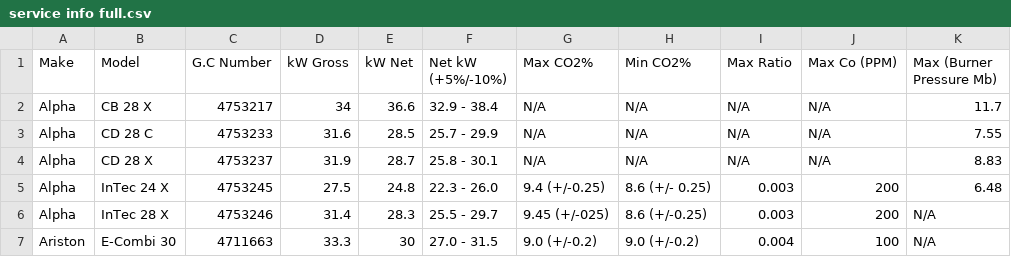
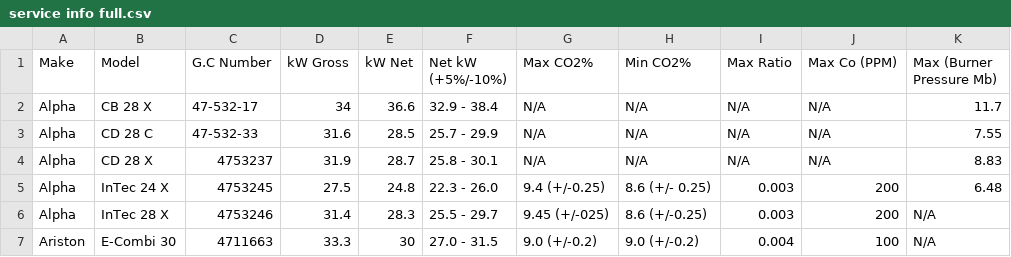
Before and after one commit to lexington1988/gas-rate-calc, a CSV file: service info full.csv, drawn as a sheet; only a part is shown; the diff names each change by its address in the sheet, - before the commit and + after, or states it on an @@ line.

Commit message:
Update service info full.csv

```diff
--- a/service info full.csv
+++ b/service info full.csv
-C2 (G.C Number): 4753217
+C2 (G.C Number): 47-532-17
-C3 (G.C Number): 4753233
+C3 (G.C Number): 47-532-33
```
